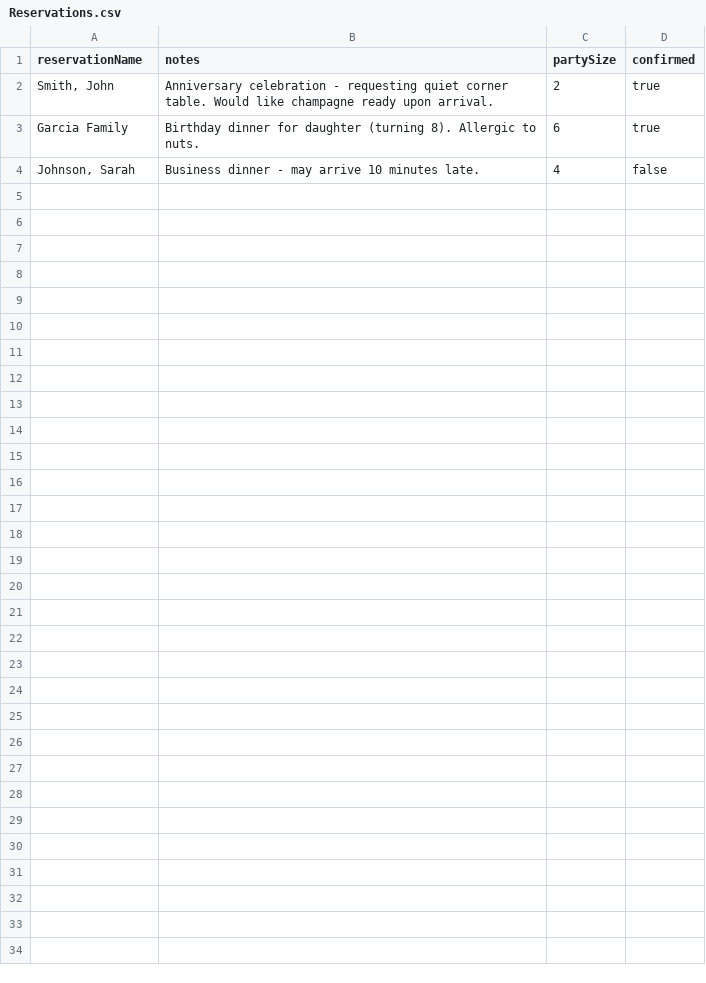
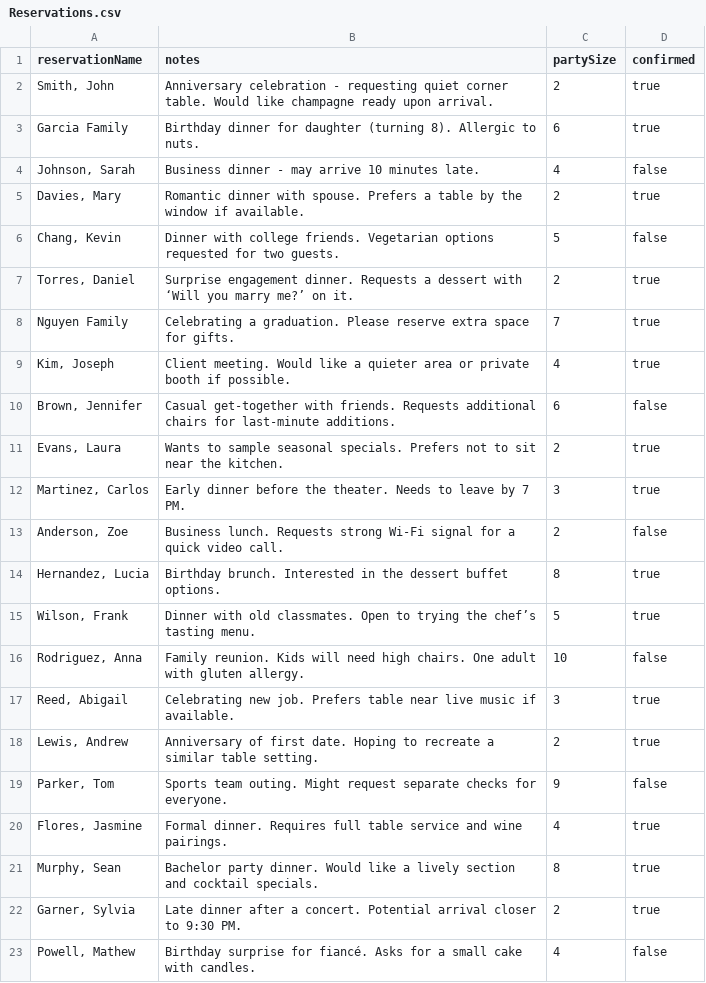
Before and after one commit to weaviate/weaviate-gorilla, a CSV file: data/data-for-use-cases/Reservations.csv, drawn as a sheet; only a part is shown; the diff covers the shown part only.

```diff
--- a/data/data-for-use-cases/Reservations.csv
+++ b/data/data-for-use-cases/Reservations.csv
@@ -4 +4,20 @@ reservationName,notes,partySize,confirmed
 "Johnson, Sarah","Business dinner - may arrive 10 minutes late.",4,false
+"Davies, Mary","Romantic dinner with spouse. Prefers a table by the window if available.",2,true
+"Chang, Kevin","Dinner with college friends. Vegetarian options requested for two guests.",5,false
+"Torres, Daniel","Surprise engagement dinner. Requests a dessert with ‘Will you marry me?’ on it.",2,true
+"Nguyen Family","Celebrating a graduation. Please reserve extra space for gifts.",7,true
+"Kim, Joseph","Client meeting. Would like a quieter area or private booth if possible.",4,true
+"Brown, Jennifer","Casual get-together with friends. Requests additional chairs for last-minute additions.",6,false
+"Evans, Laura","Wants to sample seasonal specials. Prefers not to sit near the kitchen.",2,true
+"Martinez, Carlos","Early dinner before the theater. Needs to leave by 7 PM.",3,true
+"Anderson, Zoe","Business lunch. Requests strong Wi-Fi signal for a quick video call.",2,false
+"Hernandez, Lucia","Birthday brunch. Interested in the dessert buffet options.",8,true
+"Wilson, Frank","Dinner with old classmates. Open to trying the chef’s tasting menu.",5,true
+"Rodriguez, Anna","Family reunion. Kids will need high chairs. One adult with gluten allergy.",10,false
+"Reed, Abigail","Celebrating new job. Prefers table near live music if available.",3,true
+"Lewis, Andrew","Anniversary of first date. Hoping to recreate a similar table setting.",2,true
+"Parker, Tom","Sports team outing. Might request separate checks for everyone.",9,false
+"Flores, Jasmine","Formal dinner. Requires full table service and wine pairings.",4,true
+"Murphy, Sean","Bachelor party dinner. Would like a lively section and cocktail specials.",8,true
+"Garner, Sylvia","Late dinner after a concert. Potential arrival closer to 9:30 PM.",2,true
+"Powell, Mathew","Birthday surprise for fiancé. Asks for a small cake with candles.",4,false
```
Also changed, not shown: 29 added rows elsewhere in this file, data/data-for-use-cases/Appointments.csv, data/data-for-use-cases/Students.csv, 14 other files.
